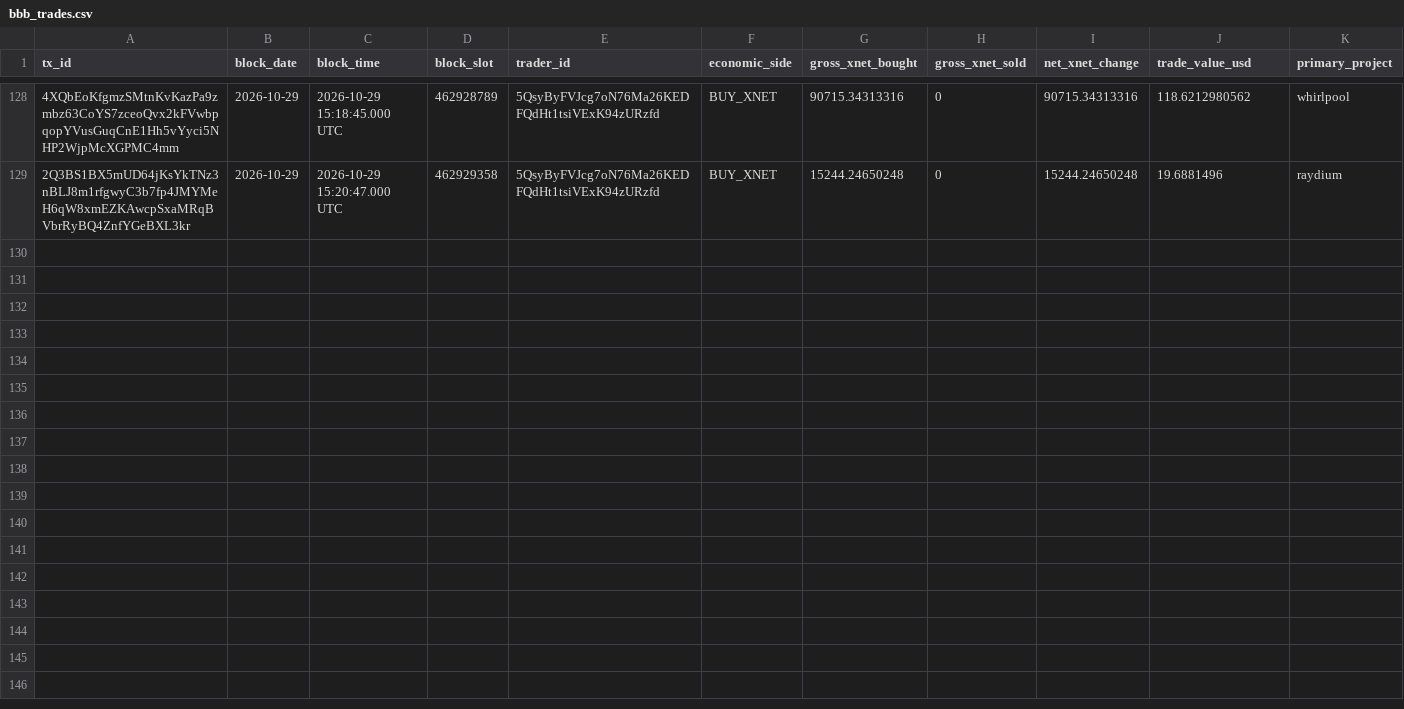
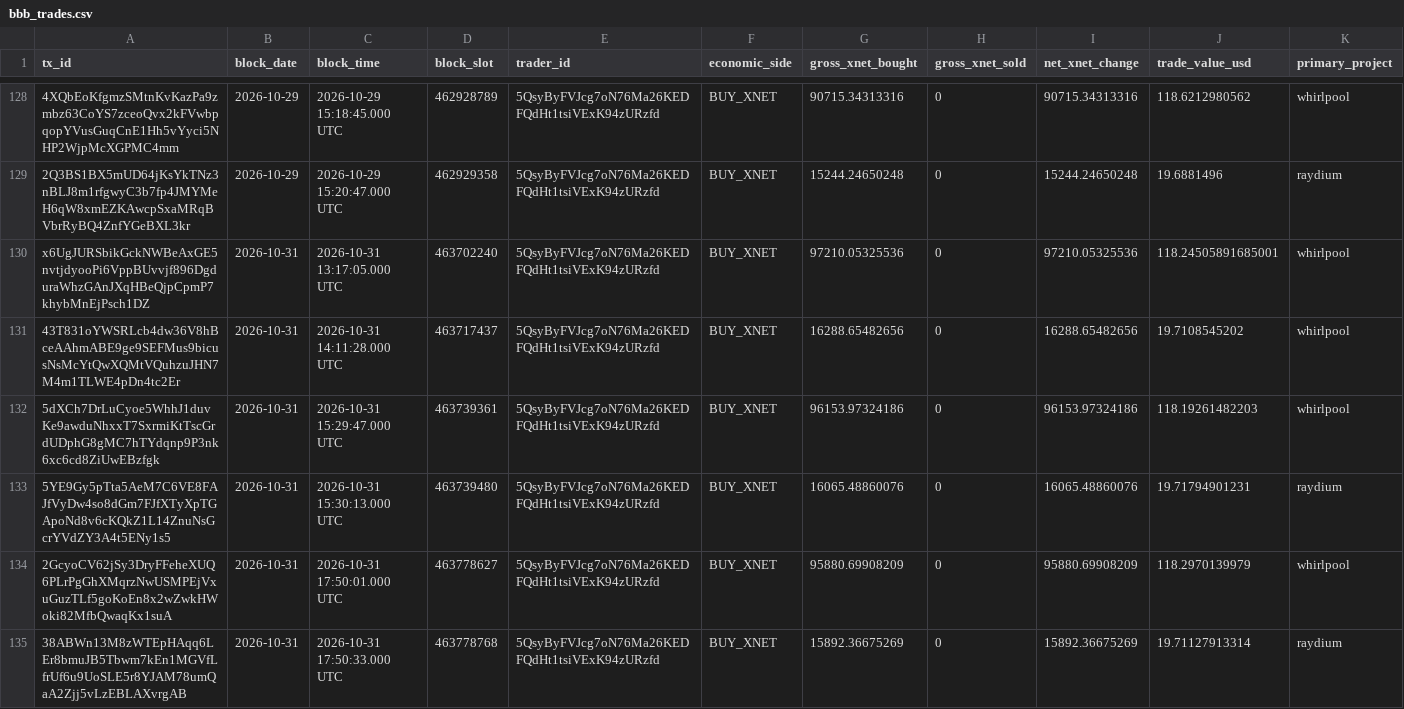
Before and after one commit to xnet-community-data/xnet-data-integration, a CSV file: data/canonical/bbb_trades.csv, drawn as a sheet; only a part is shown, gaps mark what is left out; rows hold the shown columns only; the diff names each change by its address in the sheet, - before the commit and + after, or states it on an @@ line.

Commit message:
Publish XNET live state (full)

```diff
--- a/data/canonical/bbb_trades.csv
+++ b/data/canonical/bbb_trades.csv
+row 130: x6UgJURSbikGckNWBeAxGE5nvtjdyooPi6VppBUvvjf896DgduraWhzGAnJXqHBeQjpCpmP7khybMnEjPsch1DZ | 2026-10-31 | 2026-10-31 13:17:05.000 UTC | 463702240 | 5QsyByFVJcg7oN76Ma26KEDFQdHt1tsiVExK94zURzfd | BUY_XNET | 97210.05325536 | 0 | 97210.05325536 | 118.24505891685001 | whirlpool
+row 131: 43T831oYWSRLcb4dw36V8hBceAAhmABE9ge9SEFMus9bicusNsMcYtQwXQMtVQuhzuJHN7M4m1TLWE4pDn4tc2Er | 2026-10-31 | 2026-10-31 14:11:28.000 UTC | 463717437 | 5QsyByFVJcg7oN76Ma26KEDFQdHt1tsiVExK94zURzfd | BUY_XNET | 16288.65482656 | 0 | 16288.65482656 | 19.7108545202 | whirlpool
+row 132: 5dXCh7DrLuCyoe5WhhJ1duvKe9awduNhxxT7SxrmiKtTscGrdUDphG8gMC7hTYdqnp9P3nk6xc6cd8ZiUwEBzfgk | 2026-10-31 | 2026-10-31 15:29:47.000 UTC | 463739361 | 5QsyByFVJcg7oN76Ma26KEDFQdHt1tsiVExK94zURzfd | BUY_XNET | 96153.97324186 | 0 | 96153.97324186 | 118.19261482203 | whirlpool
+row 133: 5YE9Gy5pTta5AeM7C6VE8FAJfVyDw4so8dGm7FJfXTyXpTGApoNd8v6cKQkZ1L14ZnuNsGcrYVdZY3A4t5ENy1s5 | 2026-10-31 | 2026-10-31 15:30:13.000 UTC | 463739480 | 5QsyByFVJcg7oN76Ma26KEDFQdHt1tsiVExK94zURzfd | BUY_XNET | 16065.48860076 | 0 | 16065.48860076 | 19.71794901231 | raydium
+row 134: 2GcyoCV62jSy3DryFFeheXUQ6PLrPgGhXMqrzNwUSMPEjVxuGuzTLf5goKoEn8x2wZwkHWoki82MfbQwaqKx1suA | 2026-10-31 | 2026-10-31 17:50:01.000 UTC | 463778627 | 5QsyByFVJcg7oN76Ma26KEDFQdHt1tsiVExK94zURzfd | BUY_XNET | 95880.69908209 | 0 | 95880.69908209 | 118.2970139979 | whirlpool
+row 135: 38ABWn13M8zWTEpHAqq6LEr8bmuJB5Tbwm7kEn1MGVfLfrUf6u9UoSLE5r8YJAM78umQaA2Zjj5vLzEBLAXvrgAB | 2026-10-31 | 2026-10-31 17:50:33.000 UTC | 463778768 | 5QsyByFVJcg7oN76Ma26KEDFQdHt1tsiVExK94zURzfd | BUY_XNET | 15892.36675269 | 0 | 15892.36675269 | 19.71127913314 | raydium
```
Also changed, not shown: data/derived/bbb_trades_daily.csv, 19 other files.
